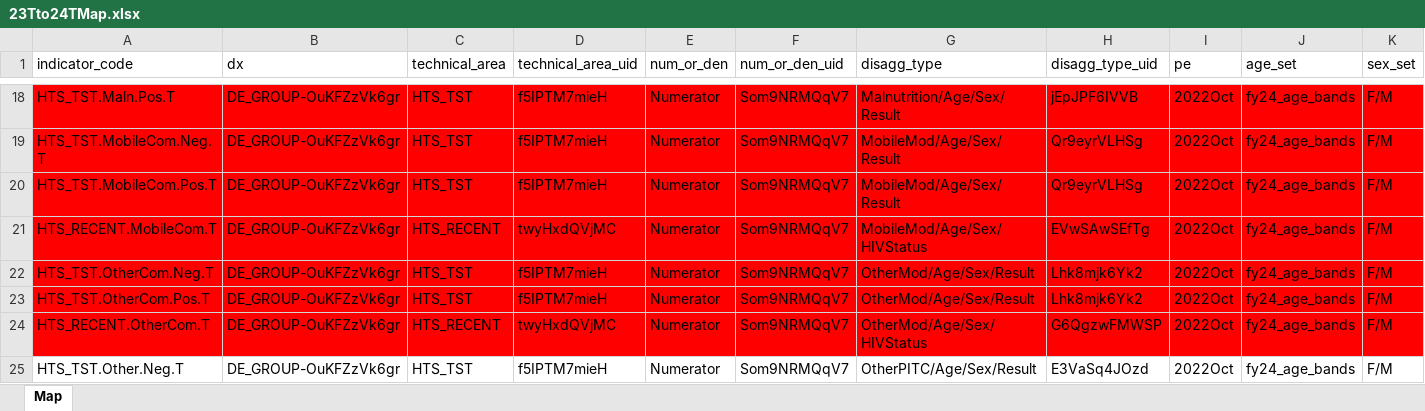
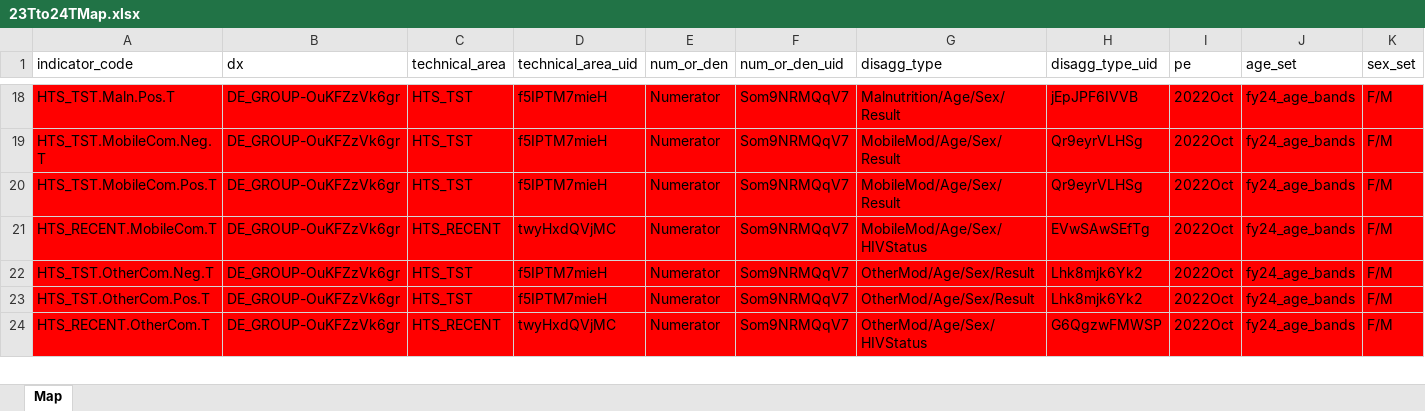
Before and after one commit to pepfar-datim/data-pack-commons, an Excel workbook: data-raw/snu_x_im_distribution_configuration/23Tto24TMap.xlsx, sheet Map, drawn as a sheet; only a part is shown, gaps mark what is left out; values as stored, in another font and other column widths than the file's, no borders; conditional formats not drawn; rows hold the shown columns only; the diff covers the shown part only; the diff names each change by its address in the sheet, - before the commit and + after, or states it on an @@ line.

Commit message:
Remove KP from HTS_RECENT and dupes
- removed kp from hts_recent
- removed dupe hts_tst_other.neg.T and pos

```diff
--- a/data-raw/snu_x_im_distribution_configuration/23Tto24TMap.xlsx (sheet Map)
+++ b/data-raw/snu_x_im_distribution_configuration/23Tto24TMap.xlsx (sheet Map)
-row 25: HTS_TST.Other.Neg.T | DE_GROUP-OuKFZzVk6gr | HTS_TST | f5IPTM7mieH | Numerator | Som9NRMQqV7 | OtherPITC/Age/Sex/Result | E3VaSq4JOzd | 2022Oct | fy24_age_bands | F/M
```
Also changed, not shown: 1 removed row and 2 edited cells elsewhere in this sheet, 2 other files.
